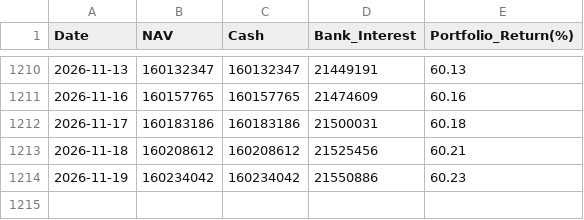
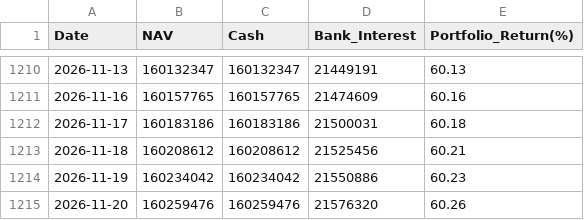
Before and after one commit to baoduonght/vnindexcycle, a CSV file: daily_nav.csv, drawn as a sheet; only a part is shown, gaps mark what is left out; the diff names each change by its address in the sheet, - before the commit and + after, or states it on an @@ line.

```diff
--- a/daily_nav.csv
+++ b/daily_nav.csv
+row 1215: 2026-11-20 | 160259476 | 160259476 | 21576320 | 60.26
```
Also changed, not shown: signal_diagnostics.csv, 1 other file.
